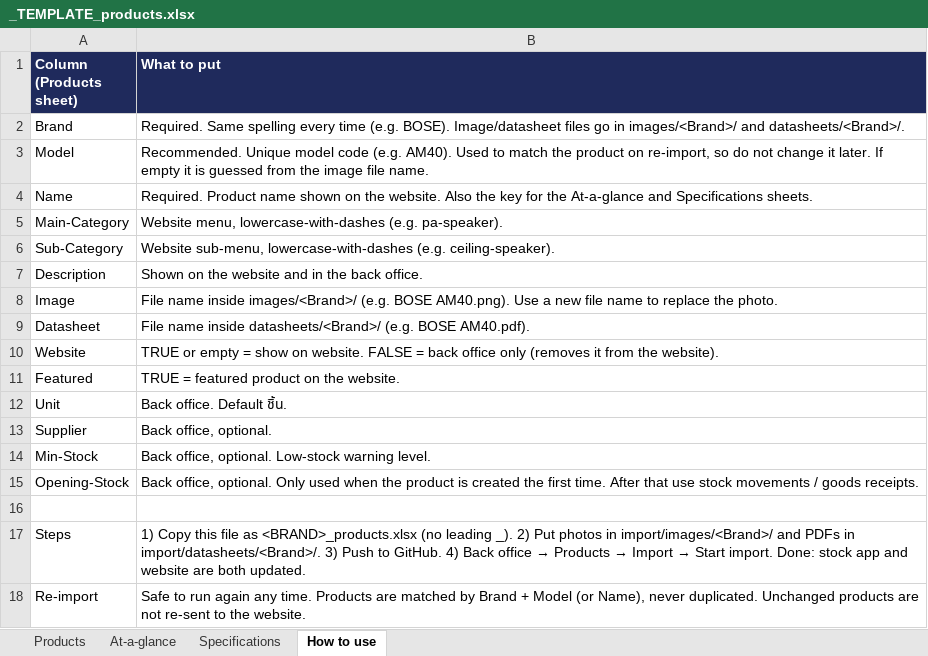
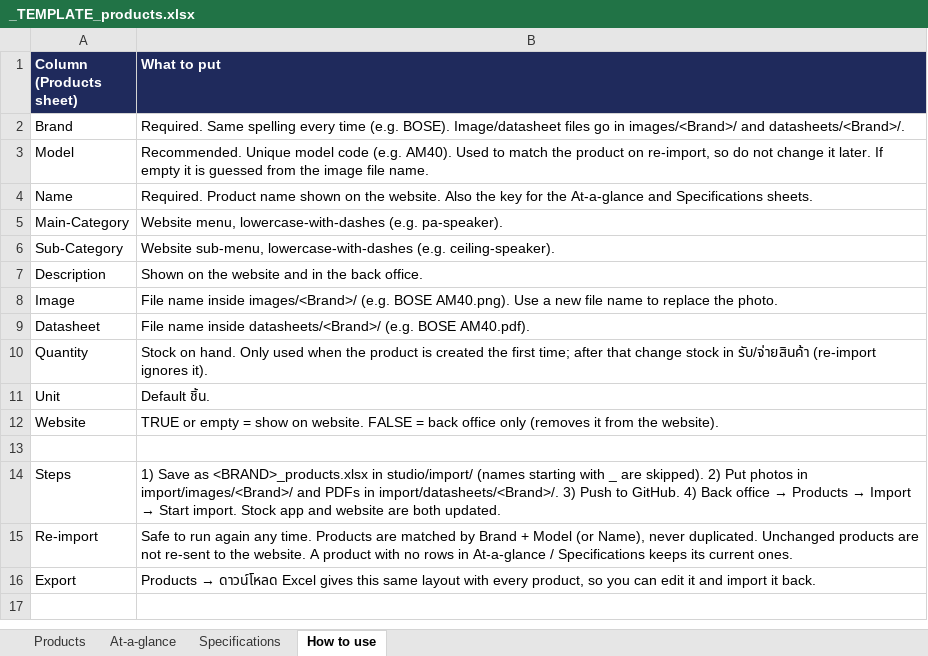
Before and after one commit to IthChanakijkamjorn/studio, an Excel workbook: import/_TEMPLATE_products.xlsx, sheet How to use, drawn as a sheet; values as stored, in another font and other column widths than the file's, no borders; removed rows and columns are numbered as before the commit, all else as after; the diff names each change by its address in the sheet, - before the commit and + after, or states it on an @@ line.

```diff
--- a/import/_TEMPLATE_products.xlsx (sheet How to use)
+++ b/import/_TEMPLATE_products.xlsx (sheet How to use)
+row 10: Quantity | Stock on hand. Only used when the product is created the first time; after that change stock in รับ/จ่ายสินค้า (re-import ignores it).
+row 11: Unit | Default ชิ้น.
-row 11: Featured | TRUE = featured product on the website.
-row 12: Unit | Back office. Default ชิ้น.
-row 13: Supplier | Back office, optional.
-row 14: Min-Stock | Back office, optional. Low-stock warning level.
-row 15: Opening-Stock | Back office, optional. Only used when the product is created the first time. After that use stock movements / goods receipts.
@@ B14 (What to put): 1) Copy this file as <BRAND>_products.xlsx (no leading _). 2) Put photos in import/images/<Brand>/ and PDFs in import/datasheets/<Brand>/. 3) Push to GitHub. 4) Back office → Products → Import → Start import. Done: stock app and… → 1) Save as <BRAND>_products.xlsx in studio/import/ (names starting with _ are skipped). 2) Put photos in import/images/<Brand>/ and PDFs in import/datasheets/<Brand>/. 3) Push to GitHub. 4) Back office → Products → Import → Start import. Stock app and… @@
-B15 (What to put): …the website.
+B15 (What to put): …the website. A product with no rows in At-a-glance / Specifications keeps its current ones.
+row 16: Export | Products → ดาวน์โหลด Excel gives this same layout with every product, so you can edit it and import it back.
```
Also changed, not shown: sheet Products, sheet At-a-glance, sheet Specifications, 1 other file.
